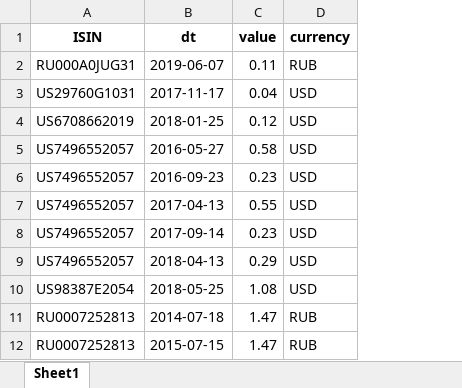
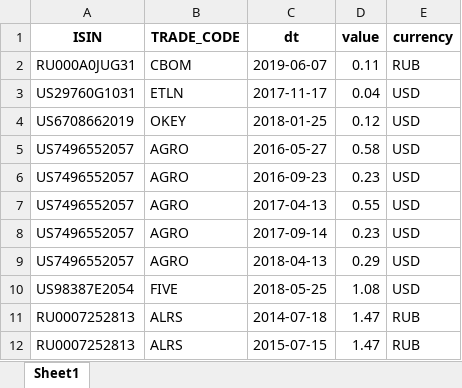
Before and after one commit to foykes/moex-dataset, an Excel workbook: datasets/dividends/all.xlsx, sheet Sheet1, drawn as a sheet; only a part is shown; values as stored, in another font and other column widths than the file's, no borders; the diff names each change by its address in the sheet, - before the commit and + after, or states it on an @@ line.

```diff
--- a/datasets/dividends/all.xlsx (sheet Sheet1)
+++ b/datasets/dividends/all.xlsx (sheet Sheet1)
+column B (TRADE_CODE), rows 2-12: CBOM | ETLN | OKEY | AGRO | AGRO | AGRO | AGRO | AGRO | FIVE | ALRS | ALRS
```
Also changed, not shown: 2 other files.
